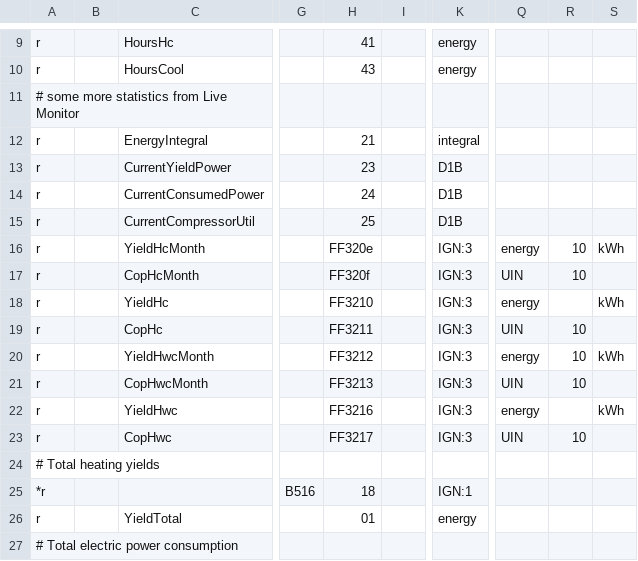
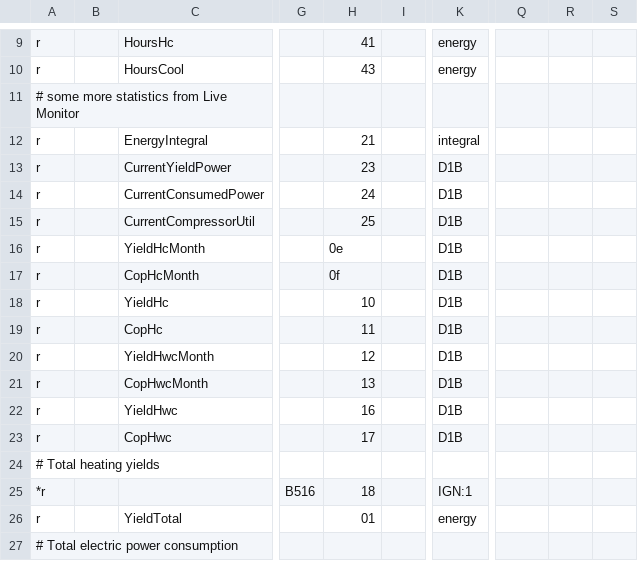
Before and after one commit to joernballentin/hmu, a CSV file: 08.hmu.csv, drawn as a sheet; only a part is shown, gaps mark what is left out; the diff names each change by its address in the sheet, - before the commit and + after, or states it on an @@ line.

Commit message:
08.hmu.csv

```diff
--- a/08.hmu.csv
+++ b/08.hmu.csv
-H16: FF320e
+H16: 0e
-K16:K23: IGN:3
+K16:K23: D1B
-Q16: energy
+Q16: (empty)
-R16:R17: 10
+R16:R17: (empty)
-S16: kWh
+S16: (empty)
-H17: FF320f
+H17: 0f
-Q17: UIN
+Q17: (empty)
-H18: FF3210
+H18: 10
-Q18: energy
+Q18: (empty)
-S18: kWh
+S18: (empty)
-H19: FF3211
+H19: 11
-Q19: UIN
+Q19: (empty)
-R19:R21: 10
+R19:R21: (empty)
-H20: FF3212
+H20: 12
-Q20: energy
+Q20: (empty)
-S20: kWh
+S20: (empty)
-H21: FF3213
+H21: 13
-Q21: UIN
+Q21: (empty)
-H22: FF3216
+H22: 16
-Q22: energy
+Q22: (empty)
-S22: kWh
+S22: (empty)
-H23: FF3217
+H23: 17
-Q23: UIN
+Q23: (empty)
-R23: 10
+R23: (empty)
```
